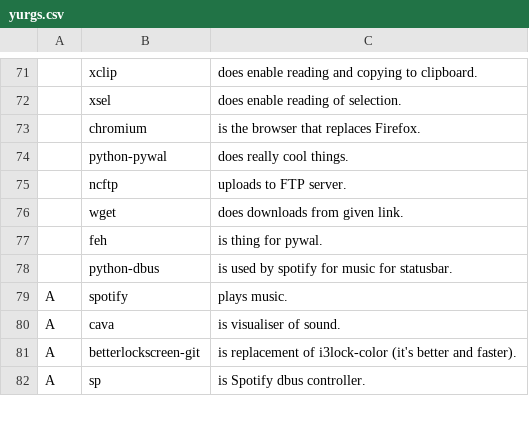
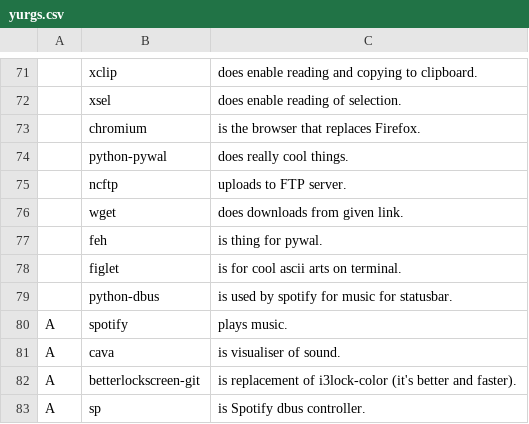
Before and after one commit to yurisuki/YARBS, a CSV file: yurgs.csv, drawn as a sheet; only a part is shown, gaps mark what is left out; the diff names each change by its address in the sheet, - before the commit and + after, or states it on an @@ line.

```diff
--- a/yurgs.csv
+++ b/yurgs.csv
+row 78:  | figlet | is for cool ascii arts on terminal.
```
Also changed, not shown: 1 other file.
